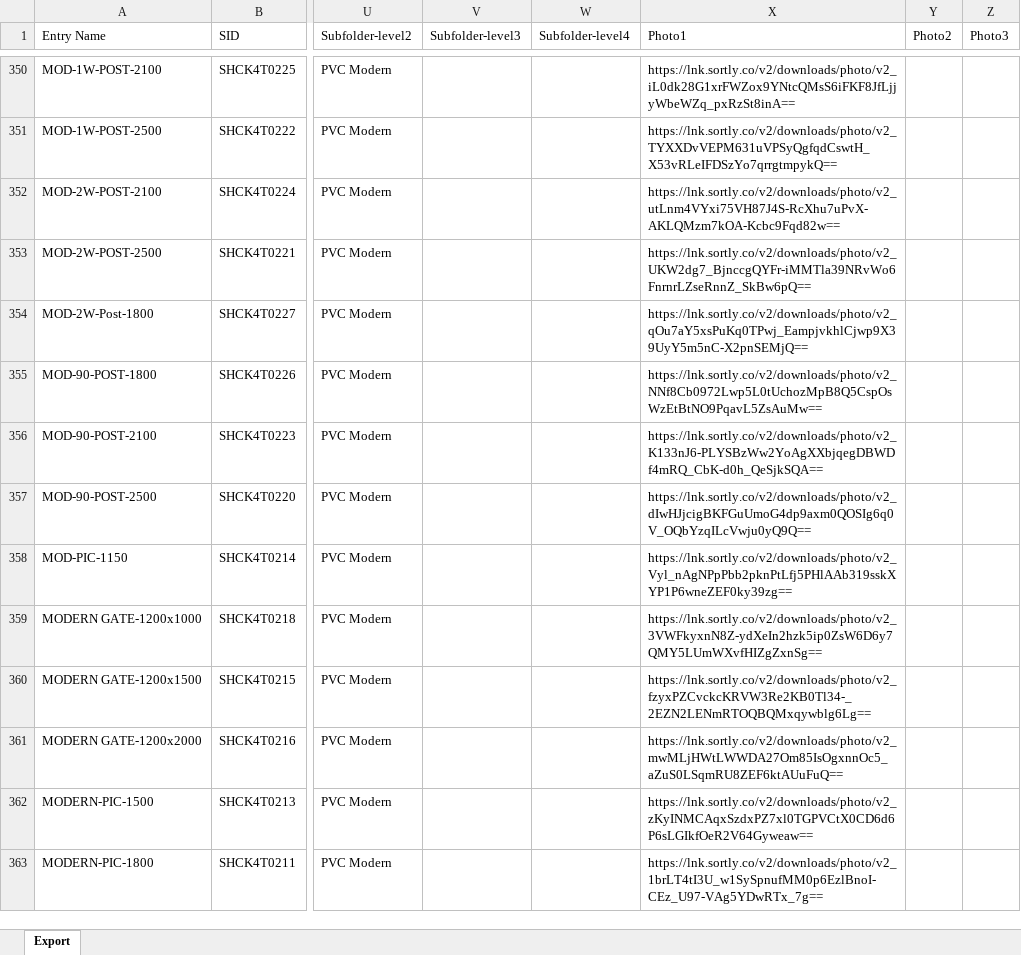
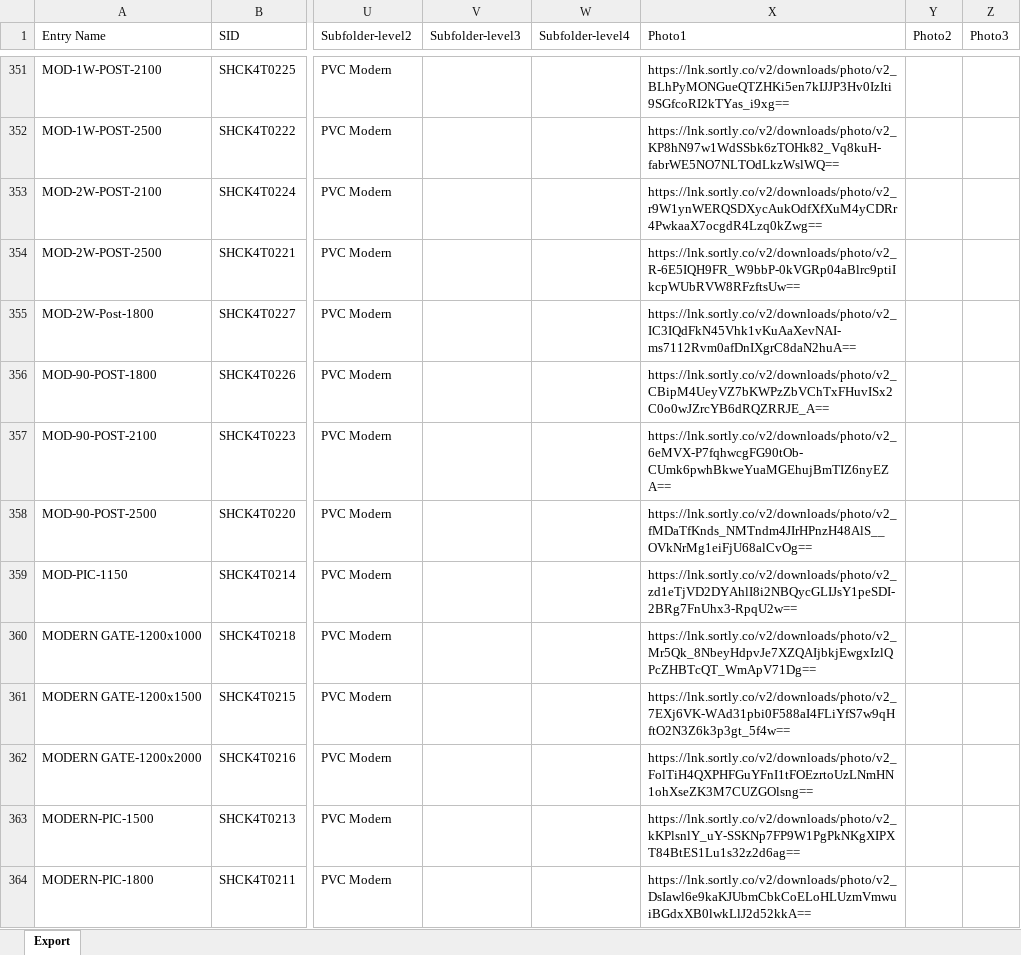
Before and after one commit to brewbits/twf, an Excel workbook: inventory_full.xlsx, sheet Export, drawn as a sheet; only a part is shown, gaps mark what is left out; values as stored, in another font and other column widths than the file's, no borders; addresses are those after the commit; the diff covers the shown part only; the diff names each change by its address in the sheet, - before the commit and + after, or states it on an @@ line.

```diff
--- a/inventory_full.xlsx (sheet Export)
+++ b/inventory_full.xlsx (sheet Export)
-X351 (Photo1): https://lnk.sortly.co/v2/downloads/photo/v2_iL0dk28G1xrFWZox9YNtcQMsS6iFKF8JfLjjyWbeWZq_pxRzSt8inA==
+X351 (Photo1): https://lnk.sortly.co/v2/downloads/photo/v2_BLhPyMONGueQTZHKi5en7kIJJP3Hv0IzIti9SGfcoRI2kTYas_i9xg==
-X352 (Photo1): https://lnk.sortly.co/v2/downloads/photo/v2_TYXXDvVEPM631uVPSyQgfqdCswtH_X53vRLeIFDSzYo7qrrgtmpykQ==
+X352 (Photo1): https://lnk.sortly.co/v2/downloads/photo/v2_KP8hN97w1WdSSbk6zTOHk82_Vq8kuH-fabrWE5NO7NLTOdLkzWslWQ==
-X353 (Photo1): https://lnk.sortly.co/v2/downloads/photo/v2_utLnm4VYxi75VH87J4S-RcXhu7uPvX-AKLQMzm7kOA-Kcbc9Fqd82w==
+X353 (Photo1): https://lnk.sortly.co/v2/downloads/photo/v2_r9W1ynWERQSDXycAukOdfXfXuM4yCDRr4PwkaaX7ocgdR4Lzq0kZwg==
-X354 (Photo1): https://lnk.sortly.co/v2/downloads/photo/v2_UKW2dg7_BjnccgQYFr-iMMTla39NRvWo6FnrnrLZseRnnZ_SkBw6pQ==
+X354 (Photo1): https://lnk.sortly.co/v2/downloads/photo/v2_R-6E5IQH9FR_W9bbP-0kVGRp04aBlrc9ptiIkcpWUbRVW8RFzftsUw==
-X355 (Photo1): https://lnk.sortly.co/v2/downloads/photo/v2_qOu7aY5xsPuKq0TPwj_EampjvkhlCjwp9X39UyY5m5nC-X2pnSEMjQ==
+X355 (Photo1): https://lnk.sortly.co/v2/downloads/photo/v2_IC3IQdFkN45Vhk1vKuAaXevNAI-ms7112Rvm0afDnIXgrC8daN2huA==
-X356 (Photo1): https://lnk.sortly.co/v2/downloads/photo/v2_NNf8Cb0972Lwp5L0tUchozMpB8Q5CspOsWzEtBtNO9PqavL5ZsAuMw==
+X356 (Photo1): https://lnk.sortly.co/v2/downloads/photo/v2_CBipM4UeyVZ7bKWPzZbVChTxFHuvISx2C0o0wJZrcYB6dRQZRRJE_A==
-X357 (Photo1): https://lnk.sortly.co/v2/downloads/photo/v2_K133nJ6-PLYSBzWw2YoAgXXbjqegDBWDf4mRQ_CbK-d0h_QeSjkSQA==
+X357 (Photo1): https://lnk.sortly.co/v2/downloads/photo/v2_6eMVX-P7fqhwcgFG90tOb-CUmk6pwhBkweYuaMGEhujBmTIZ6nyEZA==
-X358 (Photo1): https://lnk.sortly.co/v2/downloads/photo/v2_dIwHJjcigBKFGuUmoG4dp9axm0QOSIg6q0V_OQbYzqILcVwju0yQ9Q==
+X358 (Photo1): https://lnk.sortly.co/v2/downloads/photo/v2_fMDaTfKnds_NMTndm4JIrHPnzH48AlS__OVkNrMg1eiFjU68alCvOg==
-X359 (Photo1): https://lnk.sortly.co/v2/downloads/photo/v2_Vyl_nAgNPpPbb2pknPtLfj5PHlAAb319sskXYP1P6wneZEF0ky39zg==
+X359 (Photo1): https://lnk.sortly.co/v2/downloads/photo/v2_zd1eTjVD2DYAhlI8i2NBQycGLIJsY1peSDI-2BRg7FnUhx3-RpqU2w==
-X360 (Photo1): https://lnk.sortly.co/v2/downloads/photo/v2_3VWFkyxnN8Z-ydXeIn2hzk5ip0ZsW6D6y7QMY5LUmWXvfHIZgZxnSg==
+X360 (Photo1): https://lnk.sortly.co/v2/downloads/photo/v2_Mr5Qk_8NbeyHdpvJe7XZQAIjbkjEwgxIzlQPcZHBTcQT_WmApV71Dg==
-X361 (Photo1): https://lnk.sortly.co/v2/downloads/photo/v2_fzyxPZCvckcKRVW3Re2KB0Tl34-_2EZN2LENmRTOQBQMxqywblg6Lg==
+X361 (Photo1): https://lnk.sortly.co/v2/downloads/photo/v2_7EXj6VK-WAd31pbi0F588aI4FLiYfS7w9qHftO2N3Z6k3p3gt_5f4w==
-X362 (Photo1): https://lnk.sortly.co/v2/downloads/photo/v2_mwMLjHWtLWWDA27Om85IsOgxnnOc5_aZuS0LSqmRU8ZEF6ktAUuFuQ==
+X362 (Photo1): https://lnk.sortly.co/v2/downloads/photo/v2_FolTiH4QXPHFGuYFnI1tFOEzrtoUzLNmHN1ohXseZK3M7CUZGOlsng==
-X363 (Photo1): https://lnk.sortly.co/v2/downloads/photo/v2_zKyINMCAqxSzdxPZ7xl0TGPVCtX0CD6d6P6sLGIkfOeR2V64Gyweaw==
+X363 (Photo1): https://lnk.sortly.co/v2/downloads/photo/v2_kKPlsnlY_uY-SSKNp7FP9W1PgPkNKgXIPXT84BtES1Lu1s32z2d6ag==
-X364 (Photo1): https://lnk.sortly.co/v2/downloads/photo/v2_1brLT4tI3U_w1SySpnufMM0p6EzlBnoI-CEz_U97-VAg5YDwRTx_7g==
+X364 (Photo1): https://lnk.sortly.co/v2/downloads/photo/v2_DsIawl6e9kaKJUbmCbkCoELoHLUzmVmwuiBGdxXB0lwkLlJ2d52kkA==
```
Also changed, not shown: 1 added row and 501 edited cells elsewhere in this sheet.
